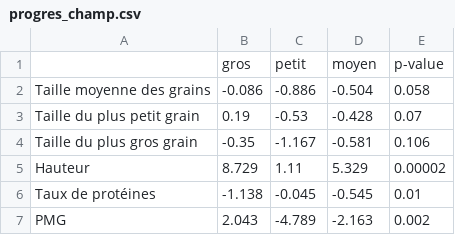
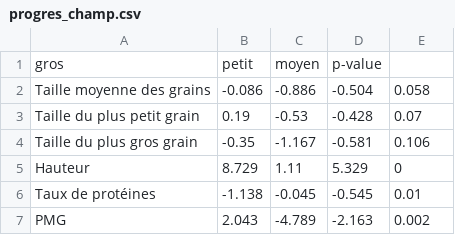
Before and after one commit to martinEcarnot/Stage_CBienvenu_2023, a CSV file: tables/progres_champ.csv, drawn as a sheet; removed rows and columns are numbered as before the commit, all else as after; the diff names each change by its address in the sheet, - before the commit and + after, or states it on an @@ line.

```diff
--- a/tables/progres_champ.csv
+++ b/tables/progres_champ.csv
-row 1:  | gros | petit | moyen | p-value
+row 1: gros | petit | moyen | p-value
-E5: 0.00002
+E5: 0
```
Also changed, not shown: 6 other files.
